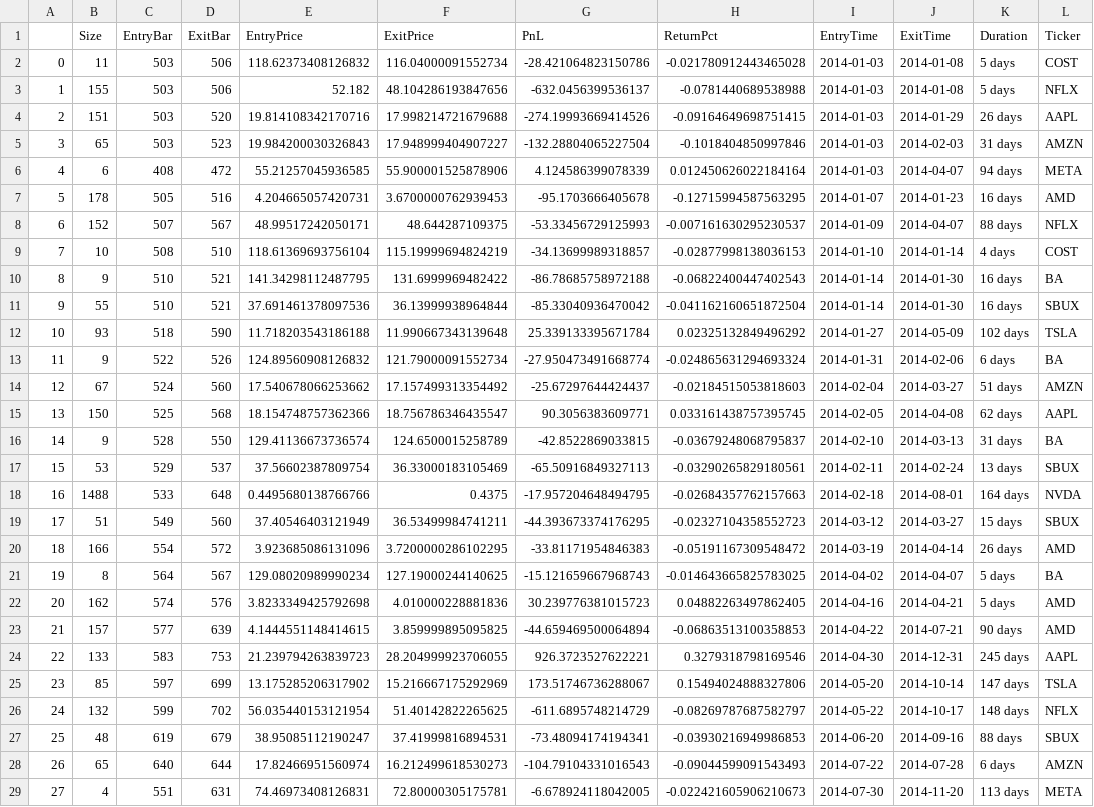
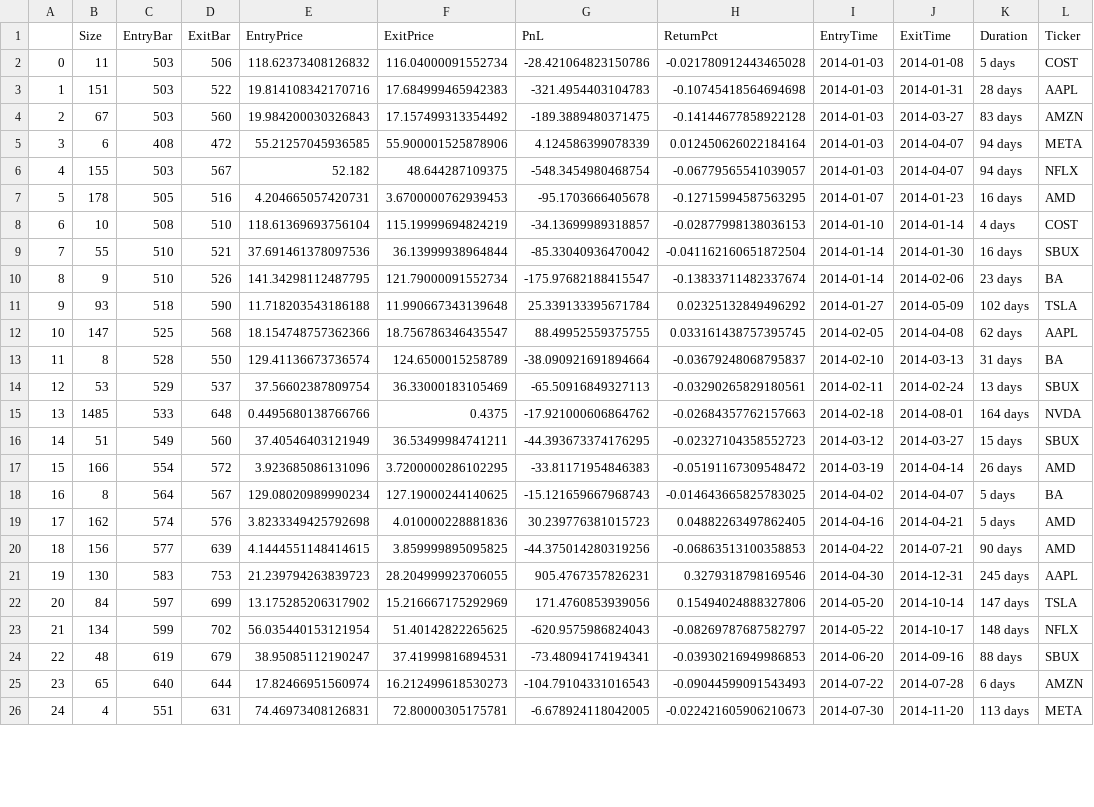
Before and after one commit to Zino-ctrlZ/QuantTools, a CSV file: EventDriven/input/profitable_trades_1.csv, drawn as a sheet; only a part is shown; removed rows and columns are numbered as before the commit, all else as after; the diff covers the shown part only; the diff names each change by its address in the sheet, - before the commit and + after, or states it on an @@ line.

```diff
--- a/EventDriven/input/profitable_trades_1.csv
+++ b/EventDriven/input/profitable_trades_1.csv
-row 3: 1 | 155 | 503 | 506 | 52.182 | 48.104286193847656 | -632.0456399536137 | -0.0781440689538988 | 2014-01-03 | 2014-01-08 | 5 days | NFLX
@@ column A renumbered from row 3 down @@
-D3 (ExitBar): 520
+D3 (ExitBar): 522
-F3 (ExitPrice): 17.998214721679688
+F3 (ExitPrice): 17.684999465942383
-G3 (PnL): -274.19993669414526
+G3 (PnL): -321.4954403104783
-H3 (ReturnPct): -0.09164649698751415
+H3 (ReturnPct): -0.10745418564694698
-J3 (ExitTime): 2014-01-29
+J3 (ExitTime): 2014-01-31
-K3 (Duration): 26 days
+K3 (Duration): 28 days
-row 5: 3 | 65 | 503 | 523 | 19.984200030326843 | 17.948999404907227 | -132.28804065227504 | -0.1018404850997846 | 2014-01-03 | 2014-02-03 | 31 days | AMZN
+row 4: 2 | 67 | 503 | 560 | 19.984200030326843 | 17.157499313354492 | -189.3889480371475 | -0.14144677858922128 | 2014-01-03 | 2014-03-27 | 83 days | AMZN
+row 6: 4 | 155 | 503 | 567 | 52.182 | 48.644287109375 | -548.3454980468754 | -0.06779565541039057 | 2014-01-03 | 2014-04-07 | 94 days | NFLX
-row 8: 6 | 152 | 507 | 567 | 48.99517242050171 | 48.644287109375 | -53.33456729125993 | -0.007161630295230537 | 2014-01-09 | 2014-04-07 | 88 days | NFLX
-row 10: 8 | 9 | 510 | 521 | 141.34298112487795 | 131.6999969482422 | -86.78685758972188 | -0.06822400447402543 | 2014-01-14 | 2014-01-30 | 16 days | BA
+row 10: 8 | 9 | 510 | 526 | 141.34298112487795 | 121.79000091552734 | -175.97682188415547 | -0.13833711482337674 | 2014-01-14 | 2014-02-06 | 23 days | BA
-row 13: 11 | 9 | 522 | 526 | 124.89560908126832 | 121.79000091552734 | -27.950473491668774 | -0.024865631294693324 | 2014-01-31 | 2014-02-06 | 6 days | BA
-row 14: 12 | 67 | 524 | 560 | 17.540678066253662 | 17.157499313354492 | -25.67297644424437 | -0.02184515053818603 | 2014-02-04 | 2014-03-27 | 51 days | AMZN
-B12 (Size): 150
+B12 (Size): 147
-G12 (PnL): 90.3056383609771
+G12 (PnL): 88.49952559375755
-B13 (Size): 9
+B13 (Size): 8
-G13 (PnL): -42.8522869033815
+G13 (PnL): -38.090921691894664
-B15 (Size): 1488
+B15 (Size): 1485
-G15 (PnL): -17.957204648494795
+G15 (PnL): -17.921000606864762
-B20 (Size): 157
+B20 (Size): 156
-G20 (PnL): -44.659469500064894
+G20 (PnL): -44.375014280319256
-B21 (Size): 133
+B21 (Size): 130
-G21 (PnL): 926.3723527622221
+G21 (PnL): 905.4767357826231
-B22 (Size): 85
+B22 (Size): 84
-G22 (PnL): 173.51746736288067
+G22 (PnL): 171.4760853939056
-B23 (Size): 132
+B23 (Size): 134
-G23 (PnL): -611.6895748214729
+G23 (PnL): -620.9575986824043
```
Also changed, not shown: 8 edited cells elsewhere in this file, EventDriven/input/profitable_trades_12.csv, EventDriven/input/profitable_trades_3.csv, 25 other files.
